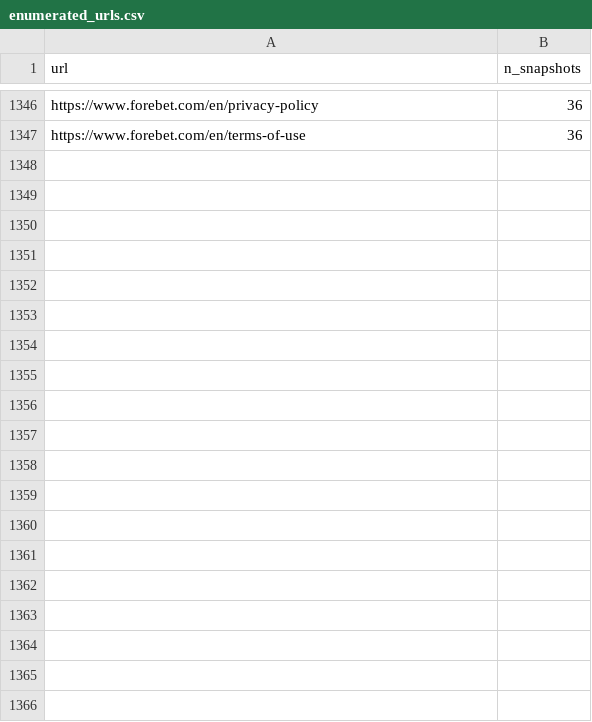
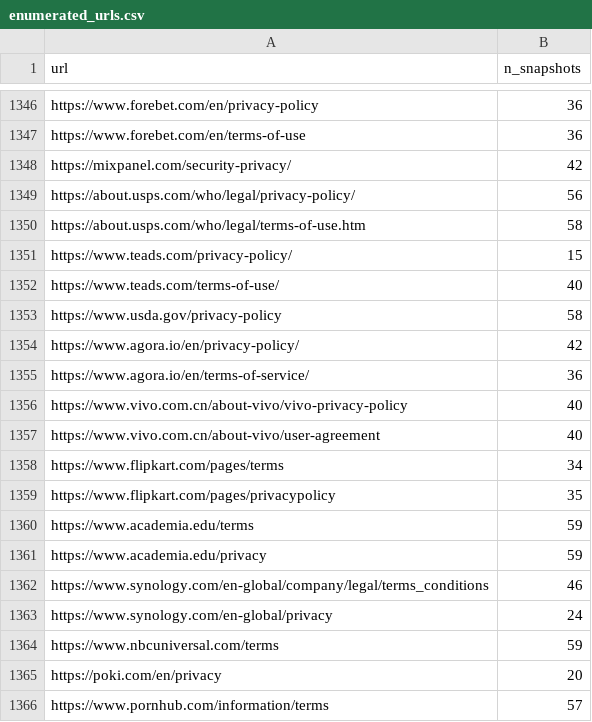
Before and after one commit to tyler-garriott/COSC545-Final-Project, a CSV file: data/tranco/enumerated_urls.csv, drawn as a sheet; only a part is shown, gaps mark what is left out; the diff covers the shown part only; the diff names each change by its address in the sheet, - before the commit and + after, or states it on an @@ line.

```diff
--- a/data/tranco/enumerated_urls.csv
+++ b/data/tranco/enumerated_urls.csv
+row 1348: https://mixpanel.com/security-privacy/ | 42
+row 1349: https://about.usps.com/who/legal/privacy-policy/ | 56
+row 1350: https://about.usps.com/who/legal/terms-of-use.htm | 58
+row 1351: https://www.teads.com/privacy-policy/ | 15
+row 1352: https://www.teads.com/terms-of-use/ | 40
+row 1353: https://www.usda.gov/privacy-policy | 58
+row 1354: https://www.agora.io/en/privacy-policy/ | 42
+row 1355: https://www.agora.io/en/terms-of-service/ | 36
+row 1356: https://www.vivo.com.cn/about-vivo/vivo-privacy-policy | 40
+row 1357: https://www.vivo.com.cn/about-vivo/user-agreement | 40
+row 1358: https://www.flipkart.com/pages/terms | 34
+row 1359: https://www.flipkart.com/pages/privacypolicy | 35
+row 1360: https://www.academia.edu/terms | 59
+row 1361: https://www.academia.edu/privacy | 59
+row 1362: https://www.synology.com/en-global/company/legal/terms_conditions | 46
+row 1363: https://www.synology.com/en-global/privacy | 24
+row 1364: https://www.nbcuniversal.com/terms | 59
+row 1365: https://poki.com/en/privacy | 20
+row 1366: https://www.pornhub.com/information/terms | 57
```
Also changed, not shown: 60 added rows elsewhere in this file, 2 other files.
